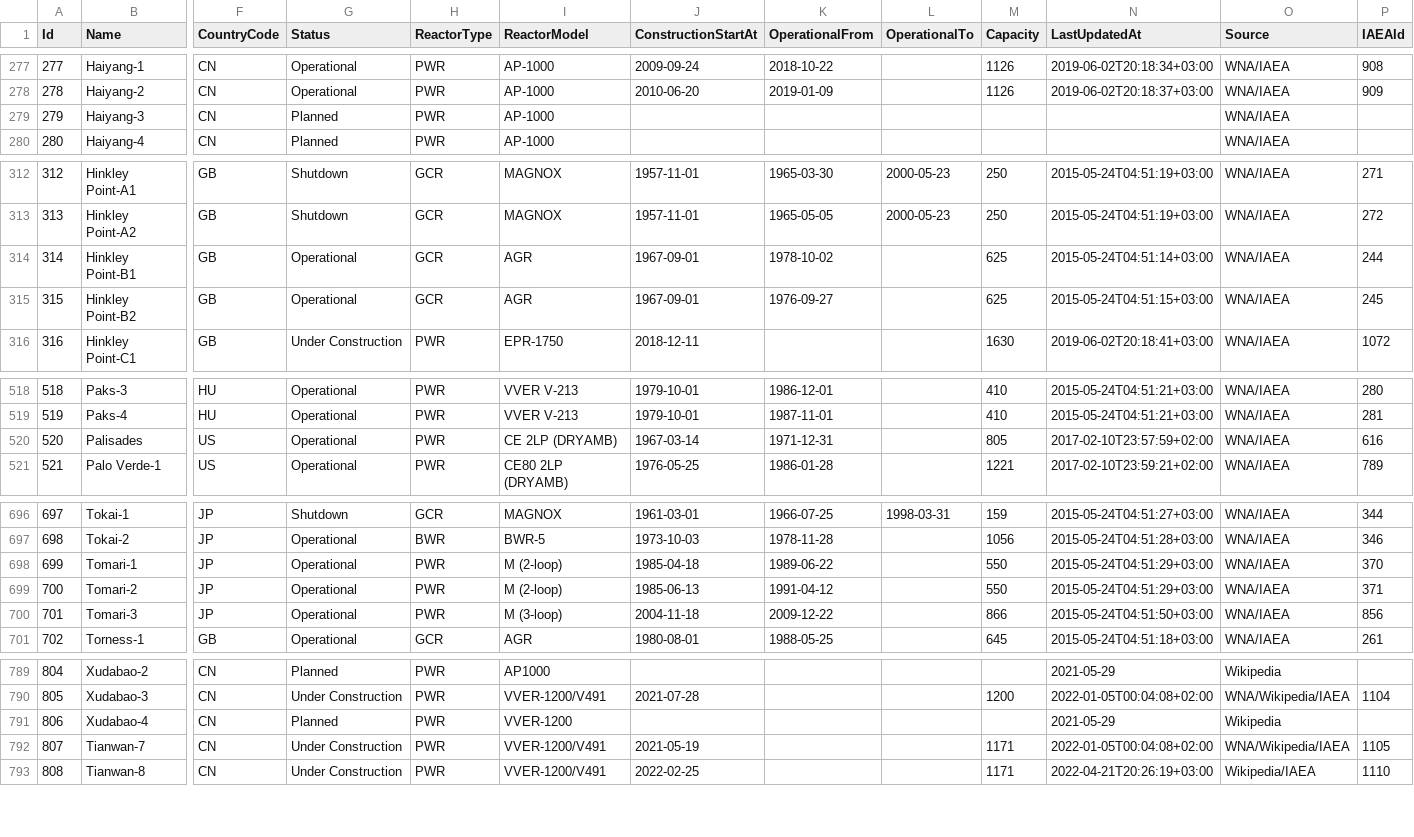
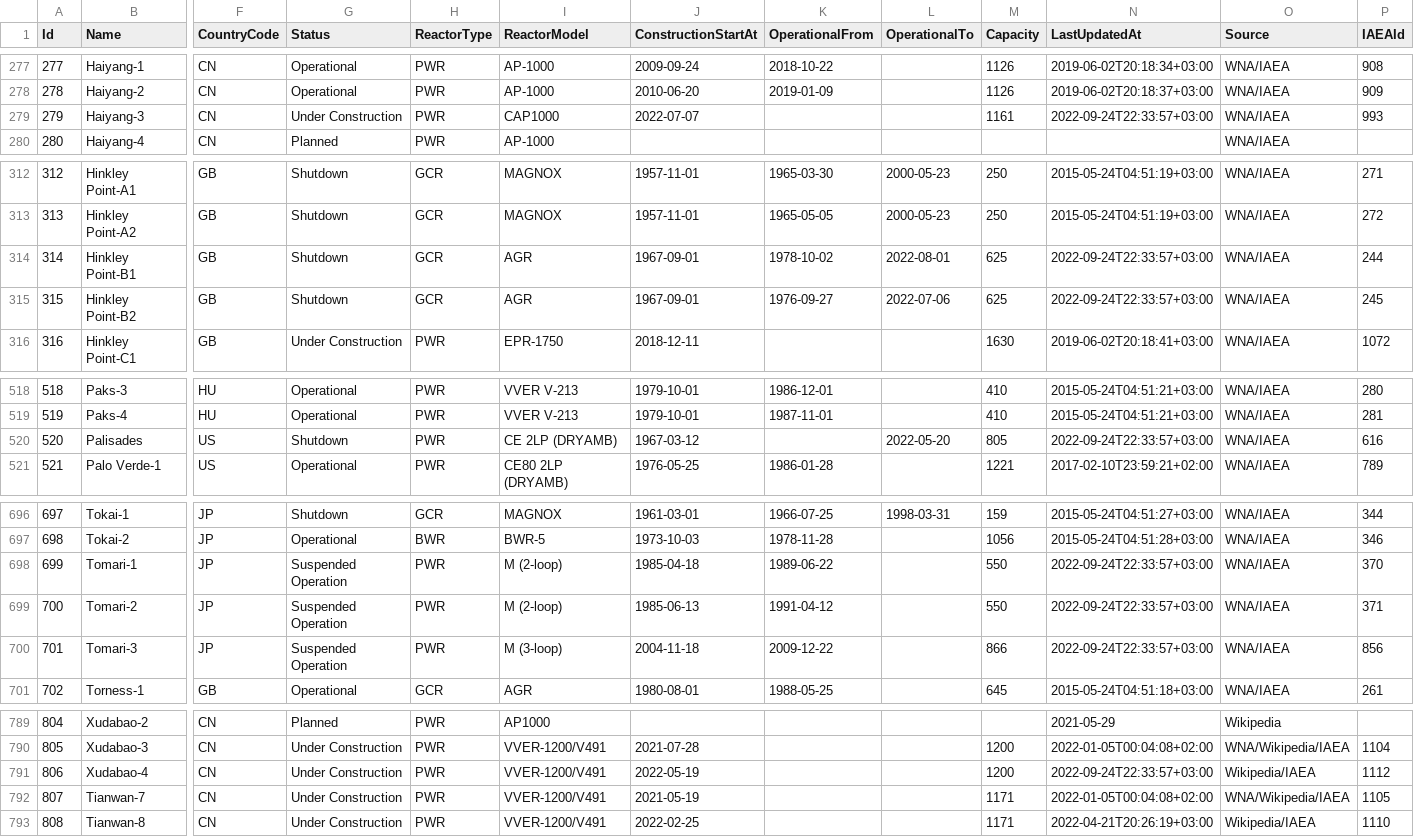
Before and after one commit to cristianst85/GeoNuclearData, a CSV file: data/csv/denormalized/nuclear_power_plants.csv, drawn as a sheet; only a part is shown, gaps mark what is left out; the diff covers the shown part only; the diff names each change by its address in the sheet, - before the commit and + after, or states it on an @@ line.

```diff
--- a/data/csv/denormalized/nuclear_power_plants.csv
+++ b/data/csv/denormalized/nuclear_power_plants.csv
-G279 (Status): Planned
+G279 (Status): Under Construction
-I279 (ReactorModel): AP-1000
+I279 (ReactorModel): CAP1000
-J279 (ConstructionStartAt): (empty)
+J279 (ConstructionStartAt): 2022-07-07
-M279 (Capacity): (empty)
+M279 (Capacity): 1161
-N279 (LastUpdatedAt): (empty)
+N279 (LastUpdatedAt): 2022-09-24T22:33:57+03:00
-P279 (IAEAId): (empty)
+P279 (IAEAId): 993
-G314:G315 (Status): Operational
+G314:G315 (Status): Shutdown
-L314 (OperationalTo): (empty)
+L314 (OperationalTo): 2022-08-01
-N314 (LastUpdatedAt): 2015-05-24T04:51:14+03:00
+N314 (LastUpdatedAt): 2022-09-24T22:33:57+03:00
-L315 (OperationalTo): (empty)
+L315 (OperationalTo): 2022-07-06
-N315 (LastUpdatedAt): 2015-05-24T04:51:15+03:00
+N315 (LastUpdatedAt): 2022-09-24T22:33:57+03:00
-G520 (Status): Operational
+G520 (Status): Shutdown
-J520 (ConstructionStartAt): 1967-03-14
+J520 (ConstructionStartAt): 1967-03-12
-K520 (OperationalFrom): 1971-12-31
+K520 (OperationalFrom): (empty)
-L520 (OperationalTo): (empty)
+L520 (OperationalTo): 2022-05-20
-N520 (LastUpdatedAt): 2017-02-10T23:57:59+02:00
+N520 (LastUpdatedAt): 2022-09-24T22:33:57+03:00
-G698:G700 (Status): Operational
+G698:G700 (Status): Suspended Operation
-N698:N699 (LastUpdatedAt): 2015-05-24T04:51:29+03:00
+N698:N699 (LastUpdatedAt): 2022-09-24T22:33:57+03:00
-N700 (LastUpdatedAt): 2015-05-24T04:51:50+03:00
+N700 (LastUpdatedAt): 2022-09-24T22:33:57+03:00
-G791 (Status): Planned
+G791 (Status): Under Construction
-I791 (ReactorModel): VVER-1200
+I791 (ReactorModel): VVER-1200/V491
-J791 (ConstructionStartAt): (empty)
+J791 (ConstructionStartAt): 2022-05-19
-M791 (Capacity): (empty)
+M791 (Capacity): 1200
-N791 (LastUpdatedAt): 2021-05-29
+N791 (LastUpdatedAt): 2022-09-24T22:33:57+03:00
-O791 (Source): Wikipedia
+O791 (Source): Wikipedia/IAEA
-P791 (IAEAId): (empty)
+P791 (IAEAId): 1112
```
Also changed, not shown: 70 edited cells elsewhere in this file, data/csv/raw/4-nuclear_power_plants.csv, 5 other files.
